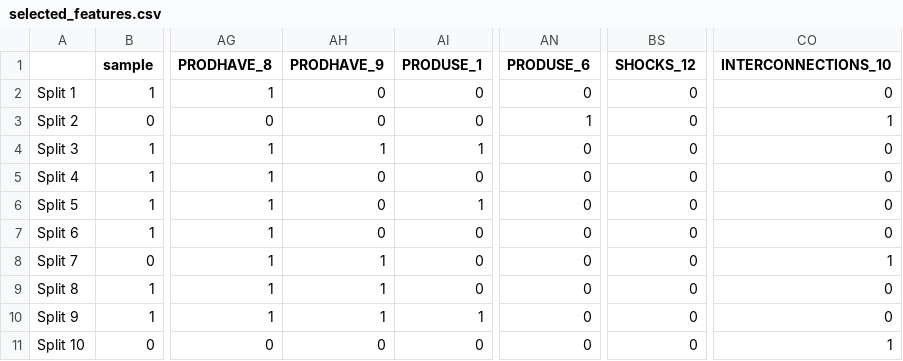
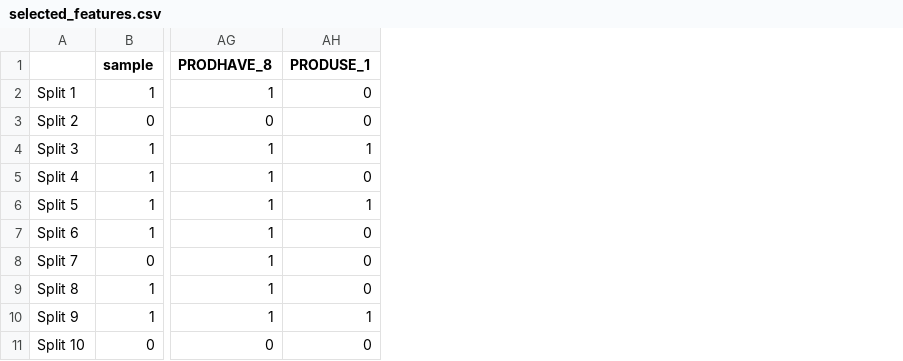
Before and after one commit to inesmcm26/ims_grant, a CSV file: results/feat_sel/selected_features.csv, drawn as a sheet; only a part is shown, gaps mark what is left out; the diff names each change by its address in the sheet, - before the commit and + after, or states it on an @@ line.

```diff
--- a/results/feat_sel/selected_features.csv
+++ b/results/feat_sel/selected_features.csv
-column AH (PRODHAVE_9), rows 2-11: 0 | 0 | 1 | 0 | 0 | 0 | 1 | 1 | 1 | 0
-column AN (PRODUSE_6), rows 2-11: 0 | 1 | 0 | 0 | 0 | 0 | 0 | 0 | 0 | 0
-column BS (SHOCKS_12), rows 2-11: all 0
-column CO (INTERCONNECTIONS_10), rows 2-11: 0 | 1 | 0 | 0 | 0 | 0 | 1 | 0 | 0 | 1
```
Also changed, not shown: 8 other files.
